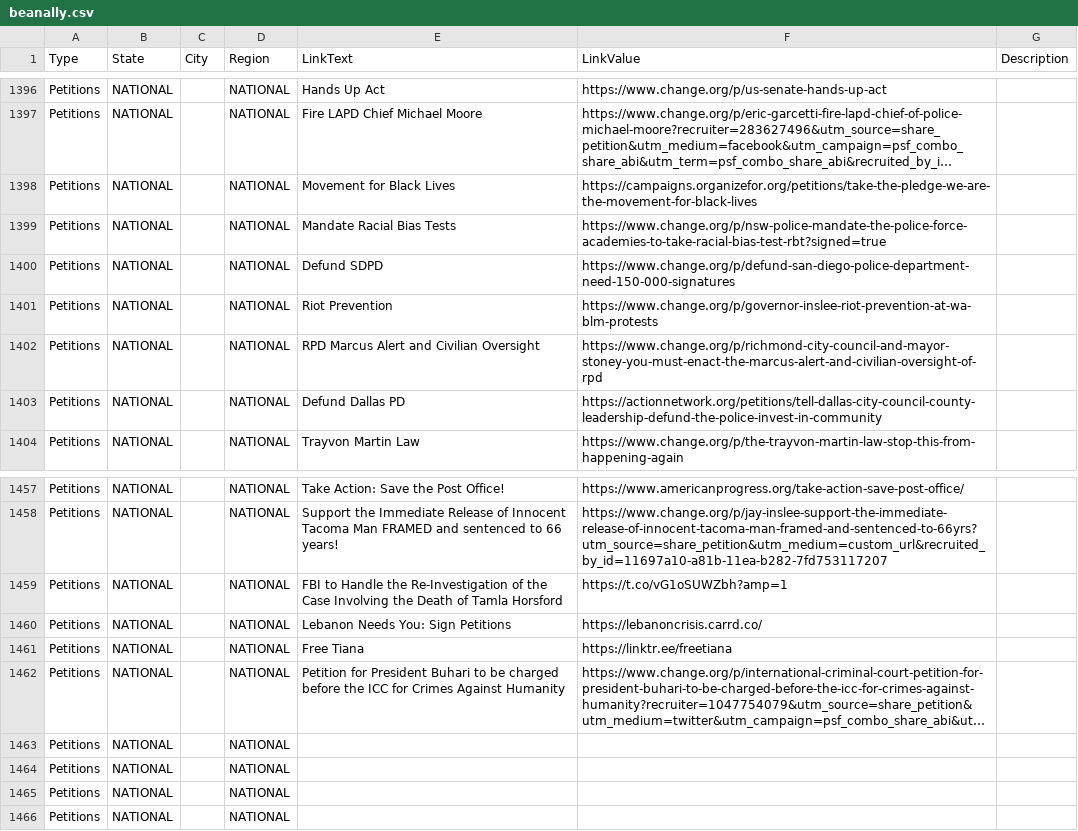
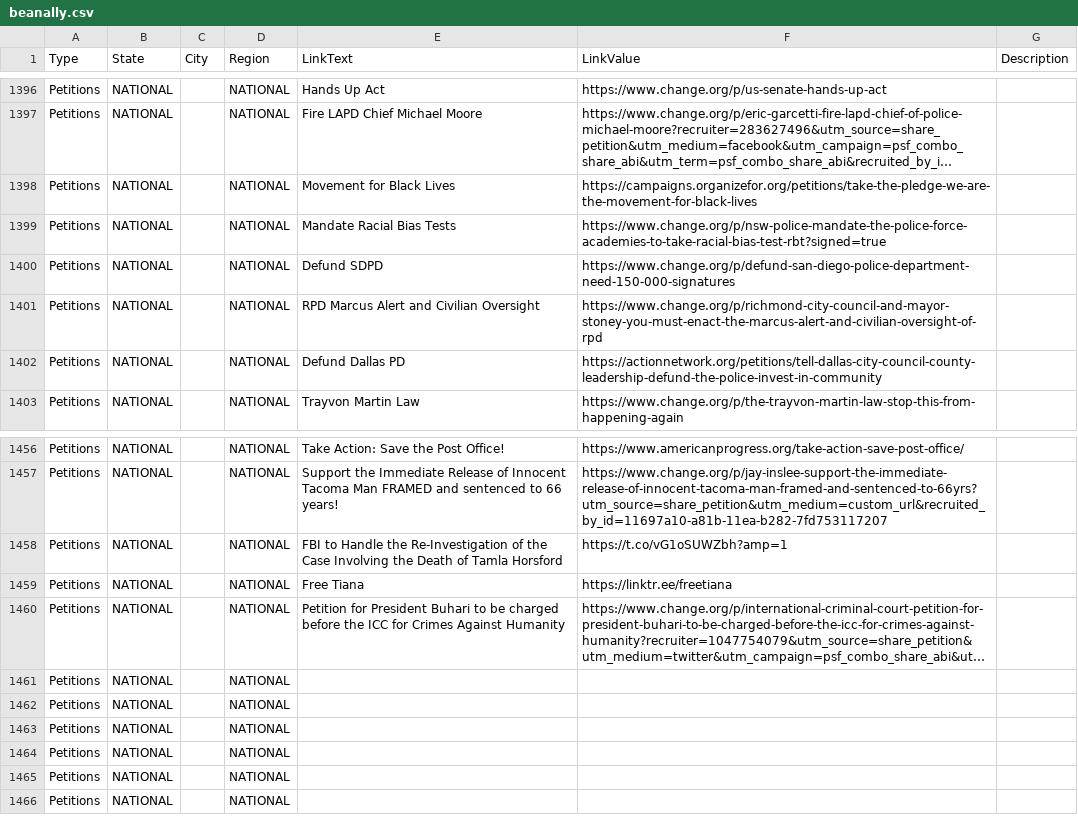
Before and after one commit to duallain/beanally, a CSV file: beanally.csv, drawn as a sheet; only a part is shown, gaps mark what is left out; long unchanged cells end in …; removed rows and columns are numbered as before the commit, all else as after; the diff names each change by its address in the sheet, - before the commit and + after, or states it on an @@ line.

```diff
--- a/beanally.csv
+++ b/beanally.csv
-row 1401: Petitions | NATIONAL |  | NATIONAL | Riot Prevention | https://www.change.org/p/governor-inslee-riot-prevention-at-wa-blm-protests
-row 1460: Petitions | NATIONAL |  | NATIONAL | Lebanon Needs You: Sign Petitions | https://lebanoncrisis.carrd.co/
+row 1461: Petitions | NATIONAL |  | NATIONAL
+row 1462: Petitions | NATIONAL |  | NATIONAL
```
